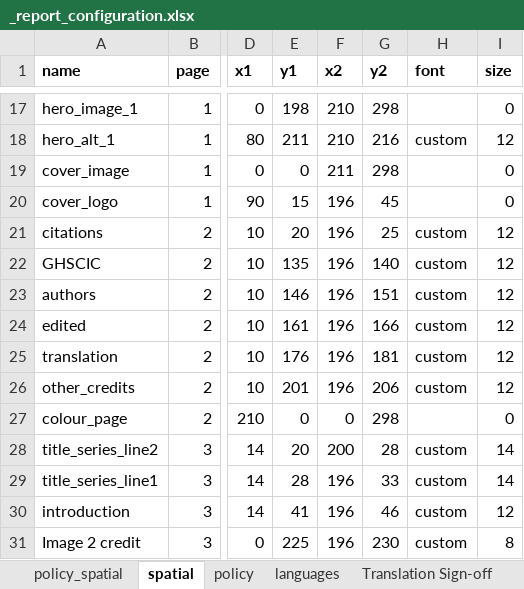
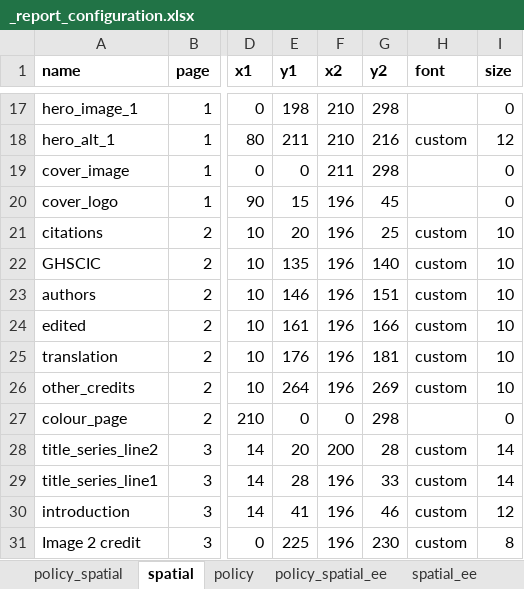
Before and after one commit to healthysustainablecities/ghsci-policy, an Excel workbook: amplify/functions/process-policy-report/_report_configuration.xlsx, sheet spatial, drawn as a sheet; only a part is shown, gaps mark what is left out; values as stored, in another font and other column widths than the file's, no borders; the diff names each change by its address in the sheet, - before the commit and + after, or states it on an @@ line.

```diff
--- a/amplify/functions/process-policy-report/_report_configuration.xlsx (sheet spatial)
+++ b/amplify/functions/process-policy-report/_report_configuration.xlsx (sheet spatial)
+sheet tab: policy_spatial_ee
+sheet tab: spatial_ee
-I21:I26 (size): 12
+I21:I26 (size): 10
-E26 (y1): 201
+E26 (y1): 264
-G26 (y2): 206
+G26 (y2): 269
```
Also changed, not shown: sheet policy, sheet languages, sheet policy_spatial, formulas that keep their value, 1 other file.
